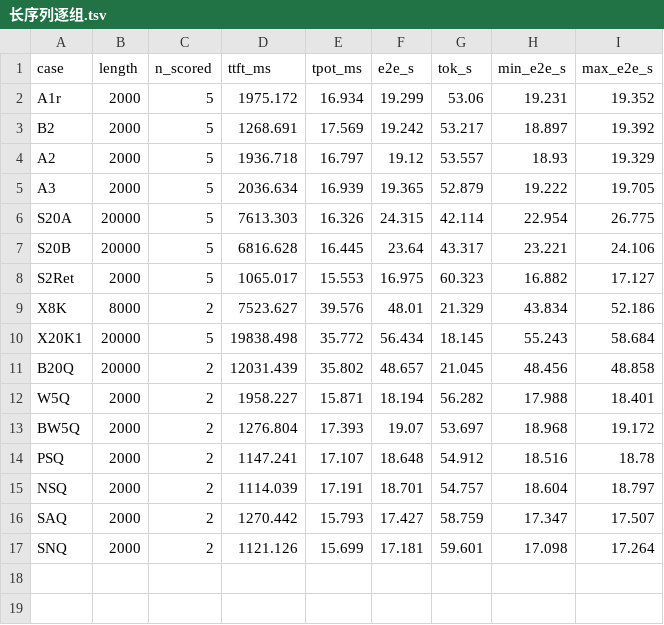
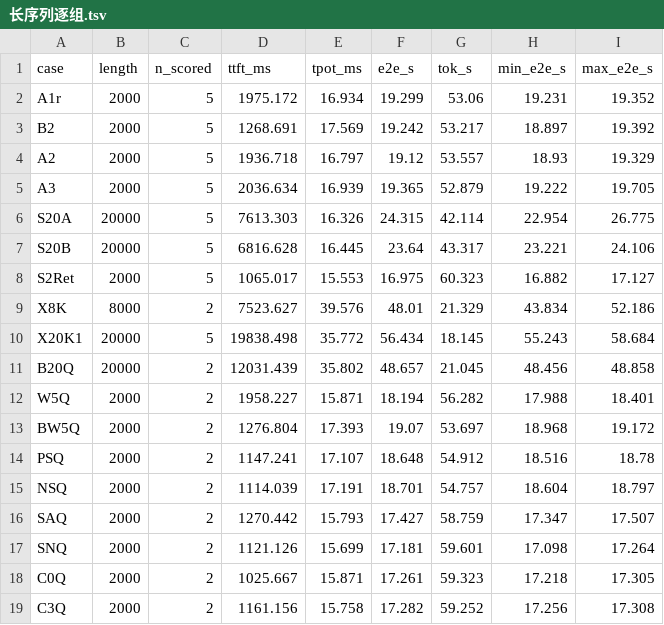
Before and after one commit to fay85/xllm-musa, a TSV file: docs/zh/long_c1_20261119/长序列逐组.tsv, drawn as a sheet.

```diff
--- a/docs/zh/long_c1_20261119/长序列逐组.tsv
+++ b/docs/zh/long_c1_20261119/长序列逐组.tsv
@@ -17 +17,3 @@ SAQ	2000	2	1270.442	15.793	17.427	58.759	17.347	17.507
 SNQ	2000	2	1121.126	15.699	17.181	59.601	17.098	17.264
+C0Q	2000	2	1025.667	15.871	17.261	59.323	17.218	17.305
+C3Q	2000	2	1161.156	15.758	17.282	59.252	17.256	17.308
```
Also changed, not shown: docs/zh/long_c1_20261119/长序列逐请求.tsv, 1 other file.
